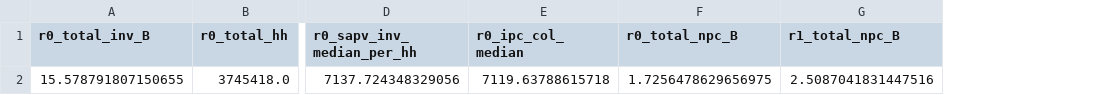
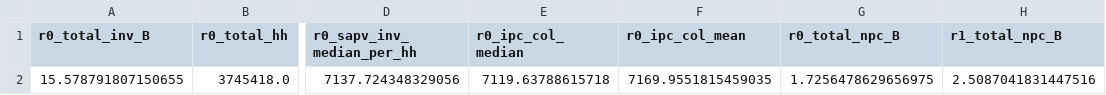
Before and after one commit to zceceal/zambia-explicit-peak, a CSV file: results/summary/2026-08_final_per_connection_analysis.csv, drawn as a sheet; only a part is shown, gaps mark what is left out; the diff names each change by its address in the sheet, - before the commit and + after, or states it on an @@ line.

```diff
--- a/results/summary/2026-08_final_per_connection_analysis.csv
+++ b/results/summary/2026-08_final_per_connection_analysis.csv
+column F (r0_ipc_col_mean), row 2: 7169.9551815459035
```
Also changed, not shown: results/summary/2026-08_final_lcoe_paper_numbers.csv, results/summary/2026-08_final_oat_drought_price.csv, 1 other file.
